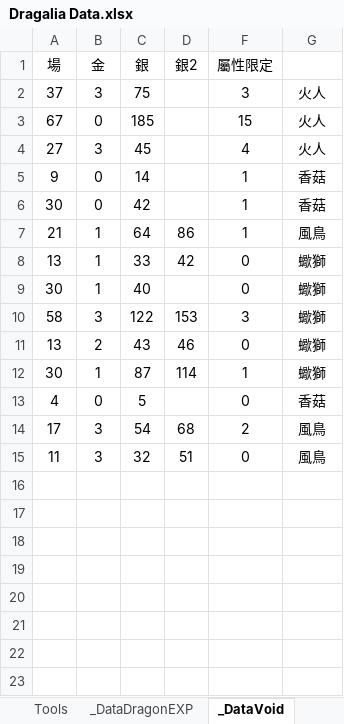
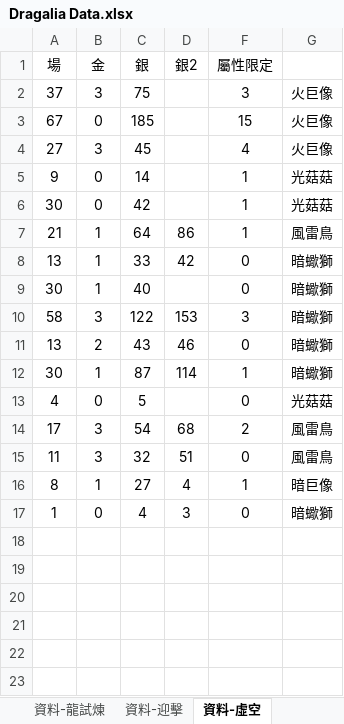
Before and after one commit to RaenonX-DL/dragalia-data-track, an Excel workbook: Dragalia Data.xlsx, sheet 資料-虛空, drawn as a sheet; only a part is shown; values as stored, in another font and other column widths than the file's, no borders; the diff names each change by its address in the sheet, - before the commit and + after, or states it on an @@ line.

Commit message:
Layout remake, IO data collection improvents

```diff
--- a/Dragalia Data.xlsx (sheet 資料-虛空)
+++ b/Dragalia Data.xlsx (sheet 資料-虛空)
-sheet tab: _DataDragonEXP
+sheet tab: 資料-龍試煉
-sheet tab: _DataVoid
+sheet tab: 資料-虛空
-sheet tab: Tools
-G2:G4: 火人
+G2:G4: 火巨像
-G5:G6: 香菇
+G5:G6: 光菇菇
-G7: 風鳥
+G7: 風雷鳥
-G8:G12: 蠍獅
+G8:G12: 暗蠍獅
-G13: 香菇
+G13: 光菇菇
-G14:G15: 風鳥
+G14:G15: 風雷鳥
-row 16: (empty)
+row 16: 8 | 1 | 27 | 4 | 1 | 暗巨像
-row 17: (empty)
+row 17: 1 | 0 | 4 | 3 | 0 | 暗蠍獅
```
Also changed, not shown: sheet 資料-迎擊, sheet 掉落-真火, sheet 掉落-真風, other sheet tabs, formulas that keep their value, hidden cells.
